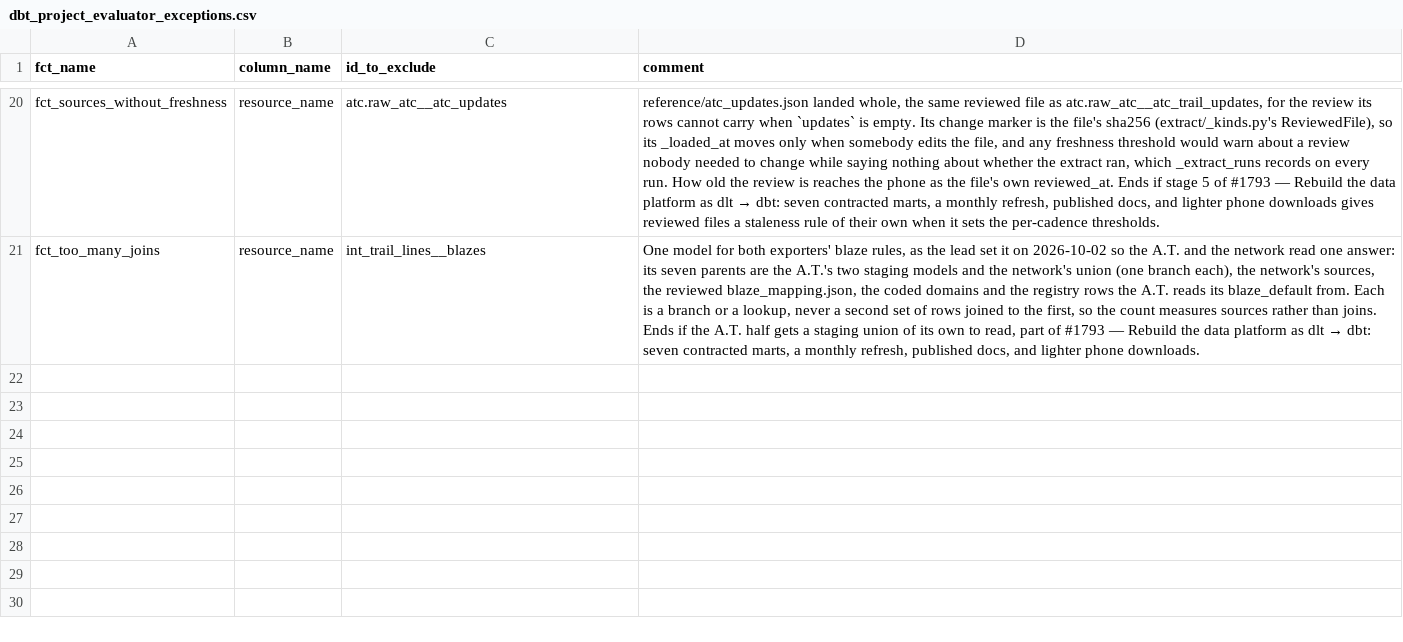
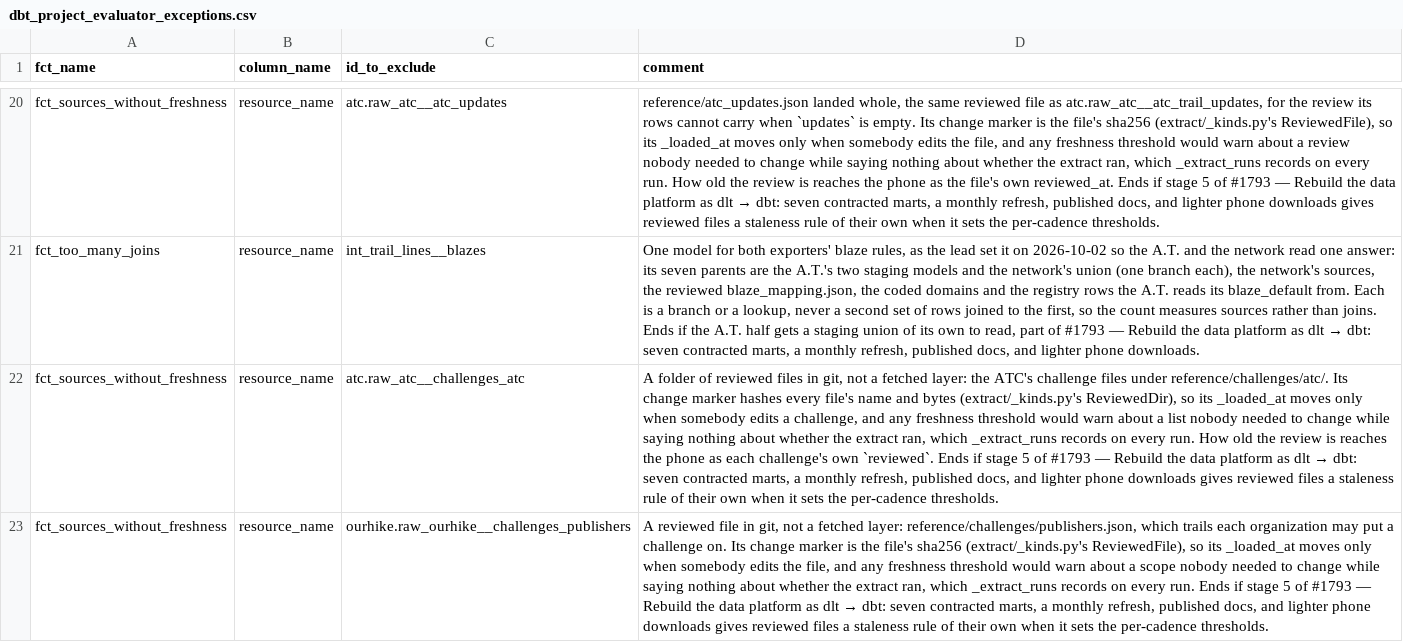
Before and after one commit to OurHike/OurHike, a CSV file: pipeline/dbt/seeds/dbt_project_evaluator_exceptions.csv, drawn as a sheet; only a part is shown, gaps mark what is left out; the diff names each change by its address in the sheet, - before the commit and + after, or states it on an @@ line.

```diff
--- a/pipeline/dbt/seeds/dbt_project_evaluator_exceptions.csv
+++ b/pipeline/dbt/seeds/dbt_project_evaluator_exceptions.csv
+row 22: fct_sources_without_freshness | resource_name | atc.raw_atc__challenges_atc | A folder of reviewed files in git, not a fetched layer: the ATC's challenge files under reference/challenges/atc/. Its change marker hashes every file's name and bytes (extract/_kinds.py's ReviewedDir), so its _loaded_at moves only when somebody edits a challenge, and any freshness threshold would warn about a list nobody needed to change while saying nothing about whether the extract ran, which _extract_runs records on every run. How old the review is reaches the phone as each challenge's own `reviewed`. Ends if stage 5 of #1793 — Rebuild the data platform as dlt → dbt: seven contracted marts, a monthly refresh, published docs, and lighter phone downloads gives reviewed files a staleness rule of their own when it sets the per-cadence thresholds.
+row 23: fct_sources_without_freshness | resource_name | ourhike.raw_ourhike__challenges_publishers | A reviewed file in git, not a fetched layer: reference/challenges/publishers.json, which trails each organization may put a challenge on. Its change marker is the file's sha256 (extract/_kinds.py's ReviewedFile), so its _loaded_at moves only when somebody edits the file, and any freshness threshold would warn about a scope nobody needed to change while saying nothing about whether the extract ran, which _extract_runs records on every run. Ends if stage 5 of #1793 — Rebuild the data platform as dlt → dbt: seven contracted marts, a monthly refresh, published docs, and lighter phone downloads gives reviewed files a staleness rule of their own when it sets the per-cadence thresholds.
```
Also changed, not shown: 28 other files.
